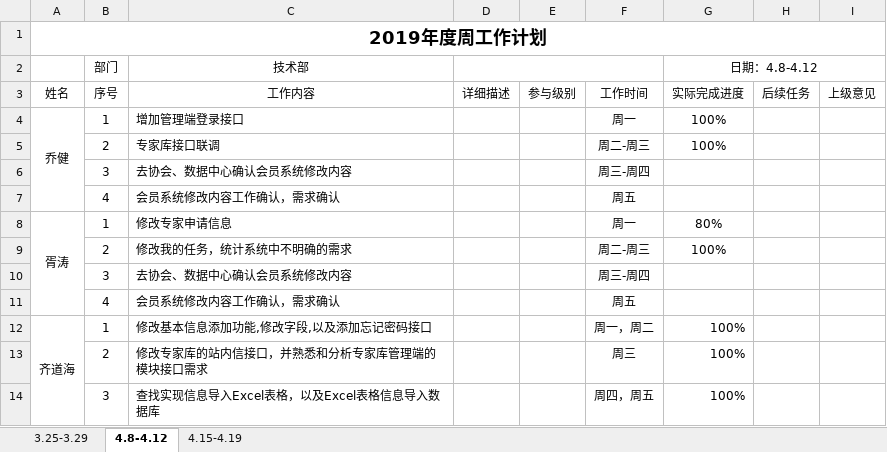
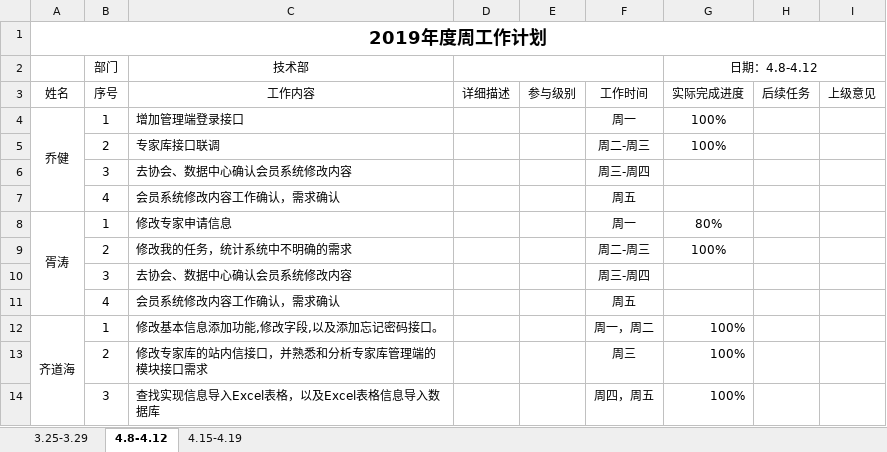
Before and after one commit to qiaojian0907/weekReport, an Excel workbook: 技术部周报.xlsx, sheet 4.8-4.12, drawn as a sheet; values as stored, in another font and other column widths than the file's, no borders; the diff names each change by its address in the sheet, - before the commit and + after, or states it on an @@ line.

Commit message:
zhoubao

```diff
--- a/技术部周报.xlsx (sheet 4.8-4.12)
+++ b/技术部周报.xlsx (sheet 4.8-4.12)
-C12 (技术部): 修改基本信息添加功能,修改字段,以及添加忘记密码接口
+C12 (技术部): 修改基本信息添加功能,修改字段,以及添加忘记密码接口。
```
